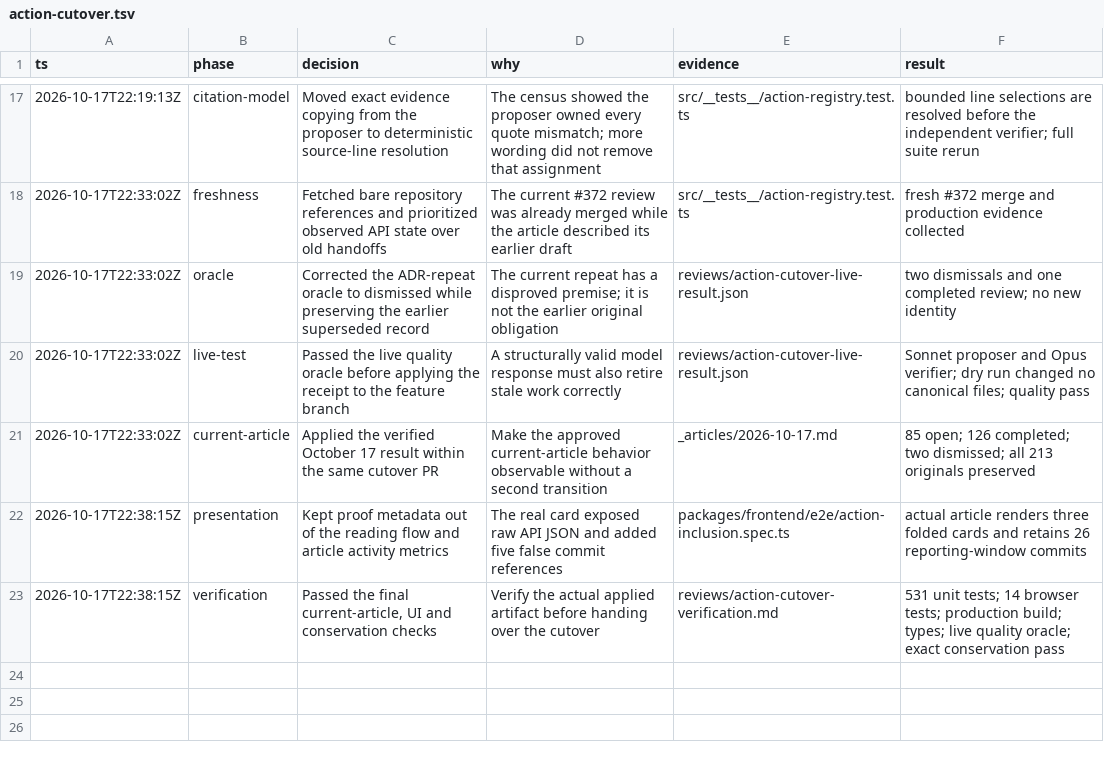
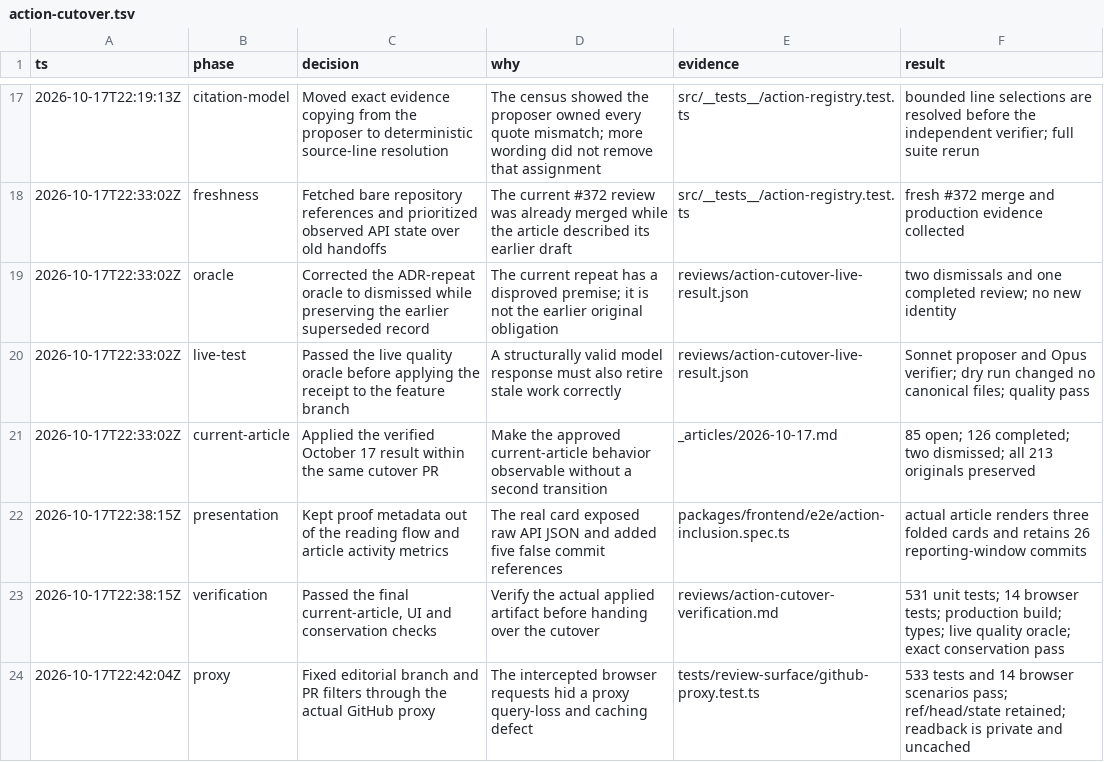
Before and after one commit to ojfbot/daily-logger, a TSV file: decisions/action-cutover.tsv, drawn as a sheet; only a part is shown, gaps mark what is left out.

Commit message:
fix: preserve editorial branch filters through GitHub proxy

```diff
--- a/decisions/action-cutover.tsv
+++ b/decisions/action-cutover.tsv
@@ -23 +23,2 @@ ts	phase	decision	why	evidence	result
 2026-10-17T22:38:15Z	verification	Passed the final current-article, UI and conservation checks	Verify the actual applied artifact before handing over the cutover	reviews/action-cutover-verification.md	531 unit tests; 14 browser tests; production build; types; live quality oracle; exact conservation pass
+2026-10-17T22:42:04Z	proxy	Fixed editorial branch and PR filters through the actual GitHub proxy	The intercepted browser requests hid a proxy query-loss and caching defect	tests/review-surface/github-proxy.test.ts	533 tests and 14 browser scenarios pass; ref/head/state retained; readback is private and uncached
```
Also changed, not shown: 5 other files.
